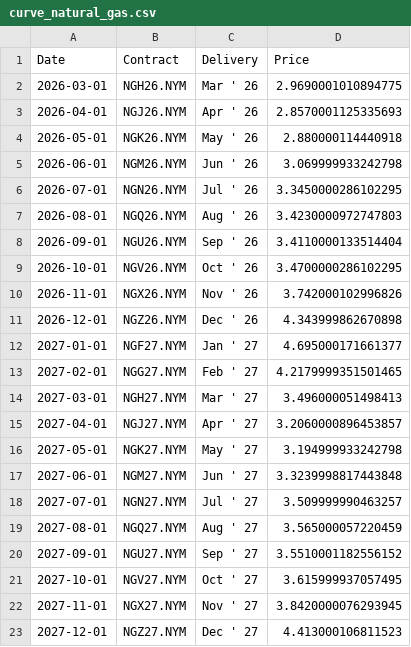
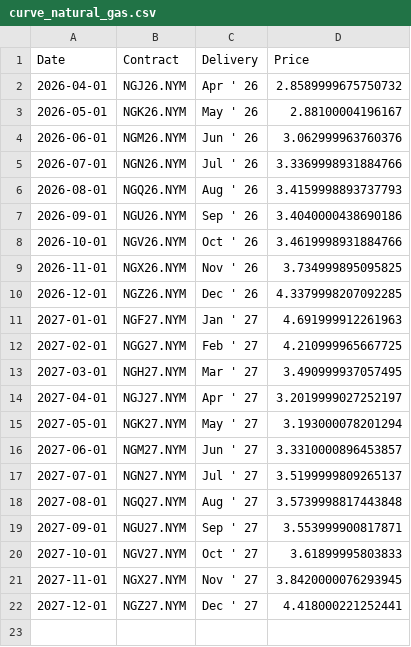
Before and after one commit to aethrixdev/cross_market_dashboard, a CSV file: data/processed/futures_curves/curve_natural_gas.csv, drawn as a sheet.

Commit message:
auto: daily data refresh

```diff
--- a/data/processed/futures_curves/curve_natural_gas.csv
+++ b/data/processed/futures_curves/curve_natural_gas.csv
@@ -1,23 +1,22 @@
 Date,Contract,Delivery,Price
-2026-03-01,NGH26.NYM,Mar ' 26,2.9690001010894775
-2026-04-01,NGJ26.NYM,Apr ' 26,2.8570001125335693
-2026-05-01,NGK26.NYM,May ' 26,2.880000114440918
-2026-06-01,NGM26.NYM,Jun ' 26,3.069999933242798
-2026-07-01,NGN26.NYM,Jul ' 26,3.3450000286102295
-2026-08-01,NGQ26.NYM,Aug ' 26,3.4230000972747803
-2026-09-01,NGU26.NYM,Sep ' 26,3.4110000133514404
-2026-10-01,NGV26.NYM,Oct ' 26,3.4700000286102295
-2026-11-01,NGX26.NYM,Nov ' 26,3.742000102996826
-2026-12-01,NGZ26.NYM,Dec ' 26,4.343999862670898
-2027-01-01,NGF27.NYM,Jan ' 27,4.695000171661377
-2027-02-01,NGG27.NYM,Feb ' 27,4.2179999351501465
-2027-03-01,NGH27.NYM,Mar ' 27,3.496000051498413
-2027-04-01,NGJ27.NYM,Apr ' 27,3.2060000896453857
-2027-05-01,NGK27.NYM,May ' 27,3.194999933242798
-2027-06-01,NGM27.NYM,Jun ' 27,3.3239998817443848
-2027-07-01,NGN27.NYM,Jul ' 27,3.509999990463257
-2027-08-01,NGQ27.NYM,Aug ' 27,3.565000057220459
-2027-09-01,NGU27.NYM,Sep ' 27,3.5510001182556152
-2027-10-01,NGV27.NYM,Oct ' 27,3.615999937057495
+2026-04-01,NGJ26.NYM,Apr ' 26,2.8589999675750732
+2026-05-01,NGK26.NYM,May ' 26,2.88100004196167
+2026-06-01,NGM26.NYM,Jun ' 26,3.062999963760376
+2026-07-01,NGN26.NYM,Jul ' 26,3.3369998931884766
+2026-08-01,NGQ26.NYM,Aug ' 26,3.4159998893737793
+2026-09-01,NGU26.NYM,Sep ' 26,3.4040000438690186
+2026-10-01,NGV26.NYM,Oct ' 26,3.4619998931884766
+2026-11-01,NGX26.NYM,Nov ' 26,3.734999895095825
+2026-12-01,NGZ26.NYM,Dec ' 26,4.3379998207092285
+2027-01-01,NGF27.NYM,Jan ' 27,4.691999912261963
+2027-02-01,NGG27.NYM,Feb ' 27,4.210999965667725
+2027-03-01,NGH27.NYM,Mar ' 27,3.490999937057495
+2027-04-01,NGJ27.NYM,Apr ' 27,3.2019999027252197
+2027-05-01,NGK27.NYM,May ' 27,3.193000078201294
+2027-06-01,NGM27.NYM,Jun ' 27,3.3310000896453857
+2027-07-01,NGN27.NYM,Jul ' 27,3.5199999809265137
+2027-08-01,NGQ27.NYM,Aug ' 27,3.5739998817443848
+2027-09-01,NGU27.NYM,Sep ' 27,3.553999900817871
+2027-10-01,NGV27.NYM,Oct ' 27,3.61899995803833
 2027-11-01,NGX27.NYM,Nov ' 27,3.8420000076293945
-2027-12-01,NGZ27.NYM,Dec ' 27,4.413000106811523
+2027-12-01,NGZ27.NYM,Dec ' 27,4.418000221252441
```
Also changed, not shown: data/processed/hist_metals.csv, data/raw/USA_CPI_CPIAUCSL.csv, 26 other files.
